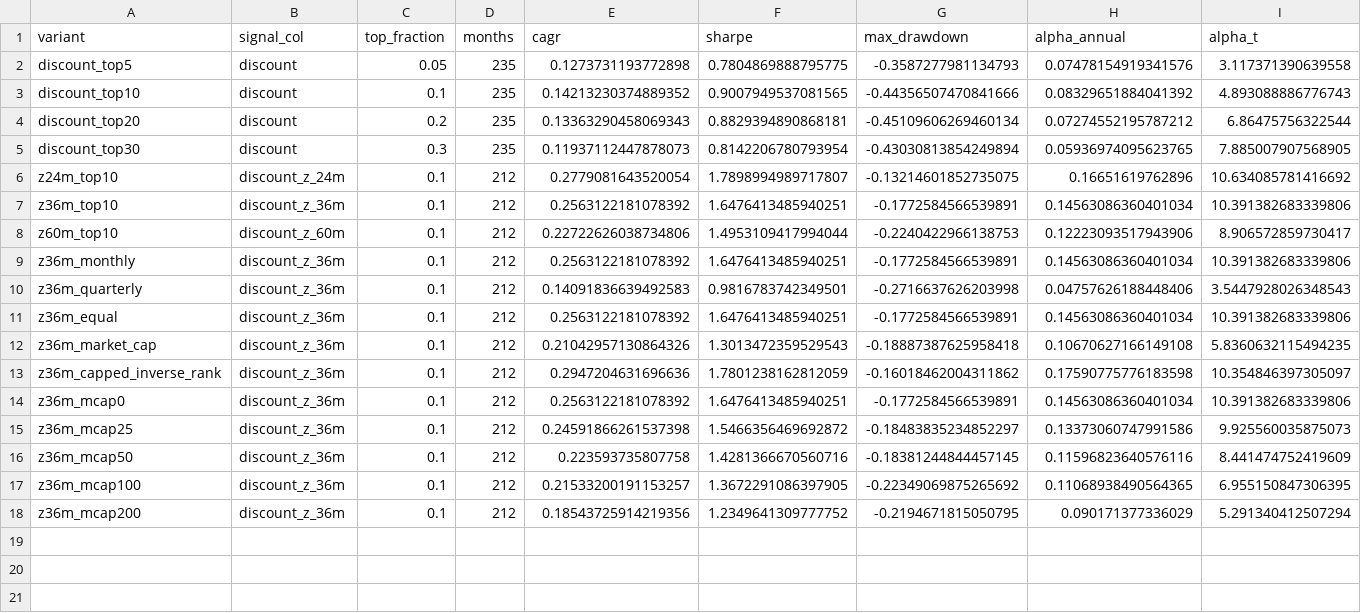
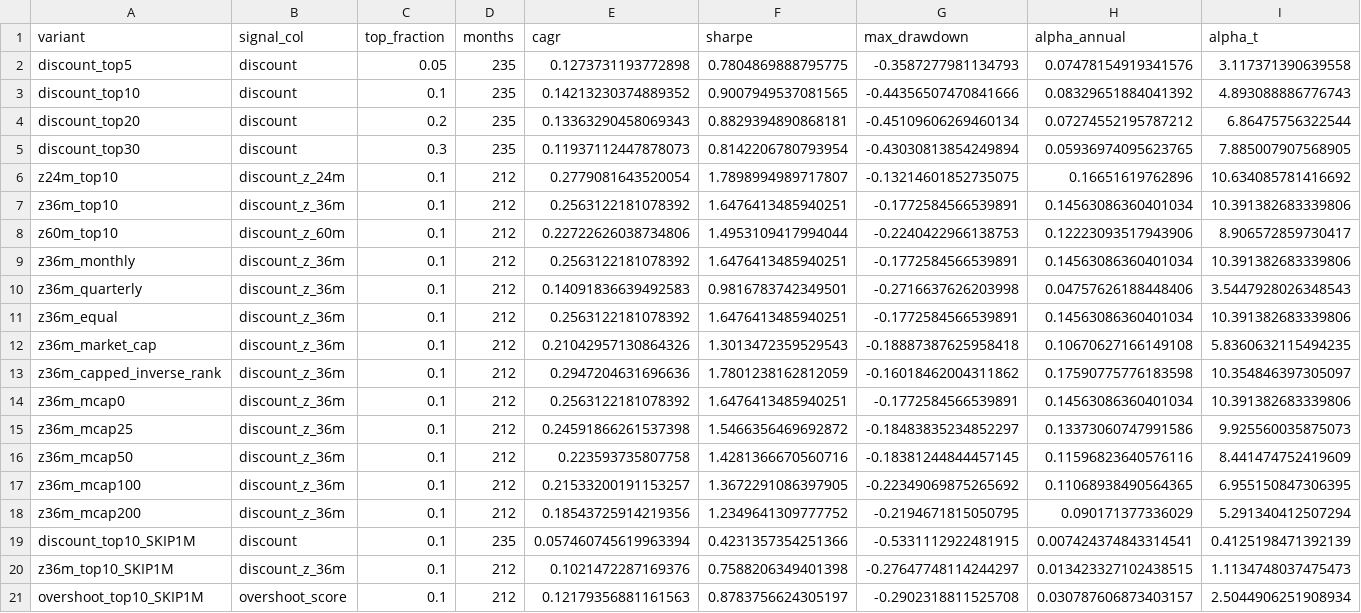
Before and after one commit to hdcapital/cef-research, a CSV file: outputs/robustness_grid.csv, drawn as a sheet; only a part is shown; rows hold the shown columns only; the diff names each change by its address in the sheet, - before the commit and + after, or states it on an @@ line.

```diff
--- a/outputs/robustness_grid.csv
+++ b/outputs/robustness_grid.csv
+row 19: discount_top10_SKIP1M | discount | 0.1 | 235 | 0.057460745619963394 | 0.4231357354251366 | -0.5331112922481915 | 0.007424374843314541 | 0.4125198471392139
+row 20: z36m_top10_SKIP1M | discount_z_36m | 0.1 | 212 | 0.1021472287169376 | 0.7588206349401398 | -0.27647748114244297 | 0.013423327102438515 | 1.1134748037475473
+row 21: overshoot_top10_SKIP1M | overshoot_score | 0.1 | 212 | 0.12179356881161563 | 0.8783756624305197 | -0.2902318811525708 | 0.030787606873403157 | 2.5044906251908934
```
Also changed, not shown: outputs/regressions.csv, 3 other files.
